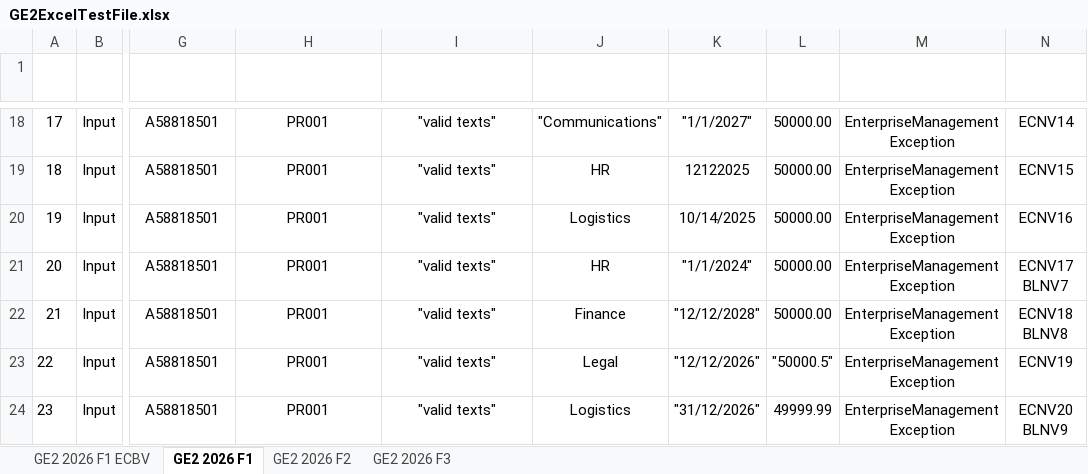
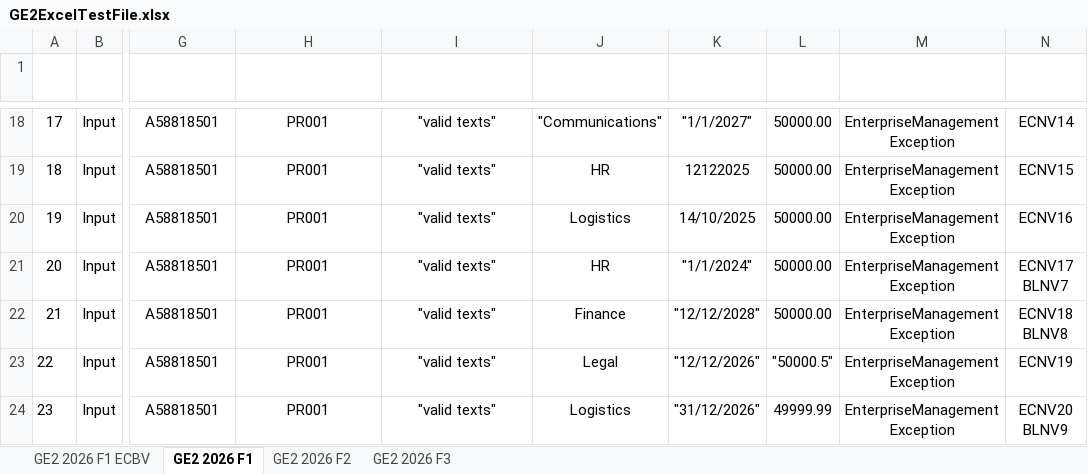
Before and after one commit to DuruOnculoglu/G87.2026.T04.GE2b, an Excel workbook: docs/GE2ExcelTestFile.xlsx, sheet GE2 2026 F1, drawn as a sheet; only a part is shown, gaps mark what is left out; values as stored, in another font and other column widths than the file's, no borders; table styles not drawn; the diff names each change by its address in the sheet, - before the commit and + after, or states it on an @@ line.

```diff
--- a/docs/GE2ExcelTestFile.xlsx (sheet GE2 2026 F1)
+++ b/docs/GE2ExcelTestFile.xlsx (sheet GE2 2026 F1)
-K20 (date): 10/14/2025
+K20 (date): 14/10/2025
```
Also changed, not shown: sheet GE2 2026 F3.
